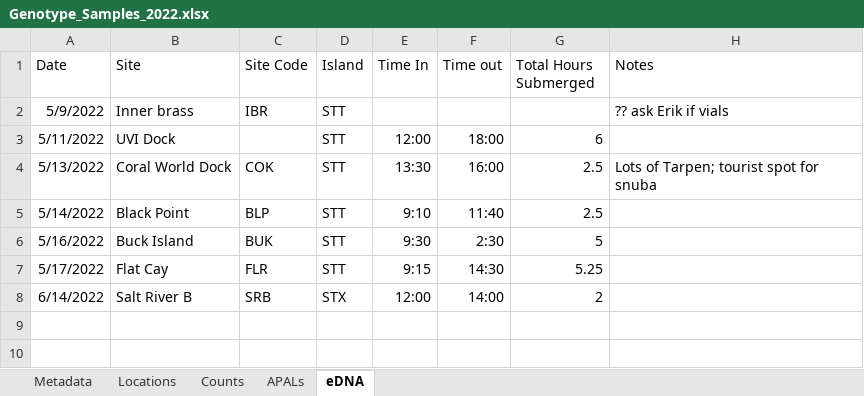
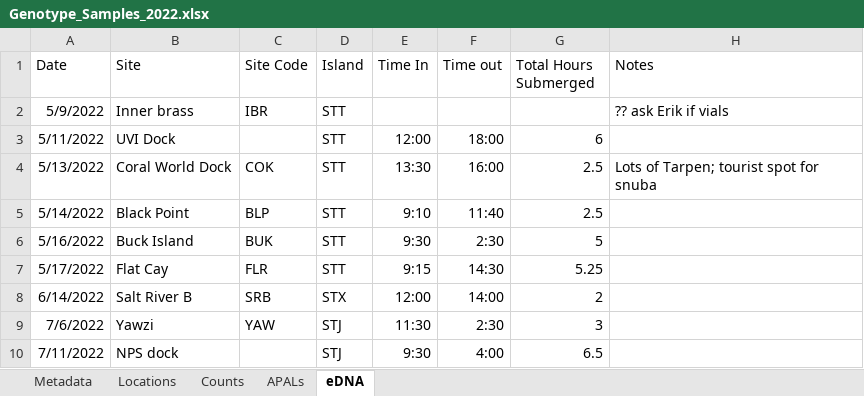
Before and after one commit to sesno/Coral-Sampling, an Excel workbook: Data/Genotype_Samples_2022.xlsx, sheet eDNA, drawn as a sheet; values as stored, in another font and other column widths than the file's, no borders; charts and pictures not drawn; the diff names each change by its address in the sheet, - before the commit and + after, or states it on an @@ line.

```diff
--- a/Data/Genotype_Samples_2022.xlsx (sheet eDNA)
+++ b/Data/Genotype_Samples_2022.xlsx (sheet eDNA)
+row 9: 7/6/2022 | Yawzi | YAW | STJ | 11:30 | 2:30 | 3
+row 10: 7/11/2022 | NPS dock |  | STJ | 9:30 | 4:00 | 6.5
```
Also changed, not shown: sheet Metadata, 9 other files.
